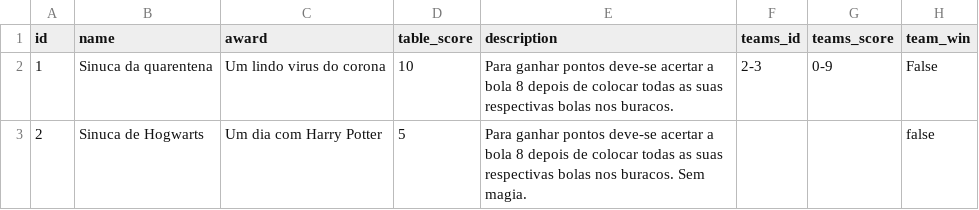
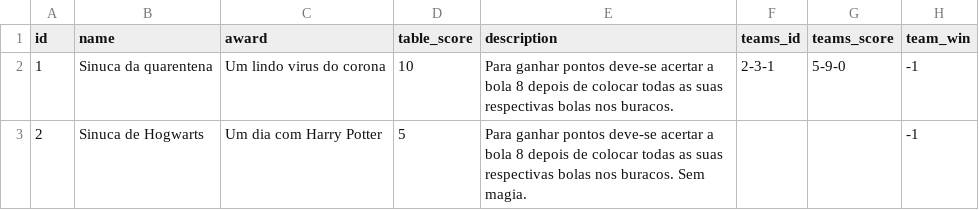
Before and after one commit to Cassa-D/api-services-test, a CSV file: data/tables.csv, drawn as a sheet.

Commit message:
Adding team_win

```diff
--- a/data/tables.csv
+++ b/data/tables.csv
@@ -1,3 +1,3 @@
 id,name,award,table_score,description,teams_id,teams_score,team_win
-1,Sinuca da quarentena,Um lindo virus do corona,10,Para ganhar pontos deve-se acertar a bola 8 depois de colocar todas as suas respectivas bolas nos buracos.,2-3,0-9,False
-2,Sinuca de Hogwarts,Um dia com Harry Potter,5,Para ganhar pontos deve-se acertar a bola 8 depois de colocar todas as suas respectivas bolas nos buracos. Sem magia.,,,false
+1,Sinuca da quarentena,Um lindo virus do corona,10,Para ganhar pontos deve-se acertar a bola 8 depois de colocar todas as suas respectivas bolas nos buracos.,2-3-1,5-9-0,-1
+2,Sinuca de Hogwarts,Um dia com Harry Potter,5,Para ganhar pontos deve-se acertar a bola 8 depois de colocar todas as suas respectivas bolas nos buracos. Sem magia.,,,-1
```
Also changed, not shown: 1 other file.
